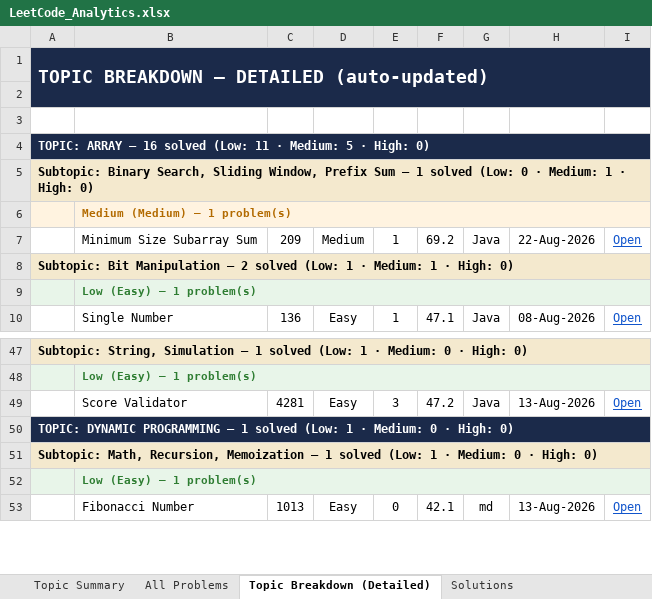
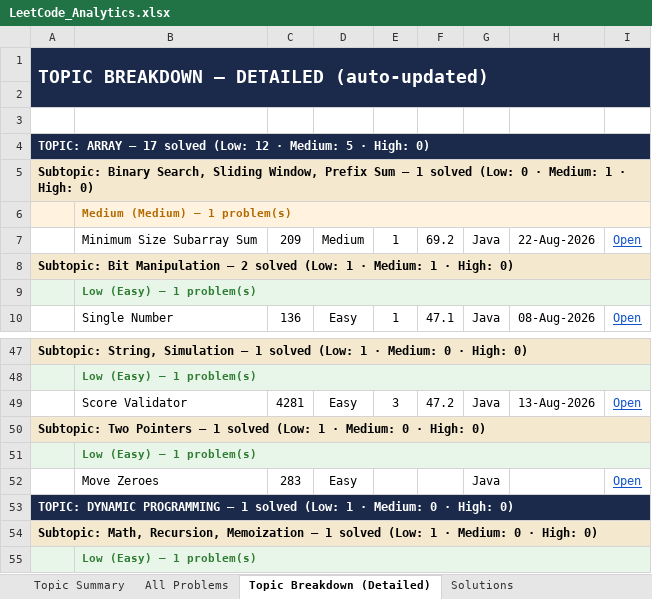
Before and after one commit to jaganathan-v/LeetCode_solutions, an Excel workbook: reports/LeetCode_Analytics.xlsx, sheet Topic Breakdown (Detailed), drawn as a sheet; only a part is shown, gaps mark what is left out; the shorter side is filled out with more unchanged rows; values as stored, in another font and other column widths than the file's, no borders; the diff names each change by its address in the sheet, - before the commit and + after, or states it on an @@ line.

```diff
--- a/reports/LeetCode_Analytics.xlsx (sheet Topic Breakdown (Detailed))
+++ b/reports/LeetCode_Analytics.xlsx (sheet Topic Breakdown (Detailed))
-A4: …ARRAY — 16 solved (Low: 11 · Medium:…
+A4: …ARRAY — 17 solved (Low: 12 · Medium:…
+row 50: Subtopic: Two Pointers — 1 solved (Low: 1 · Medium: 0 · High: 0)
+row 51:  | Low (Easy) — 1 problem(s)
+row 52:  | Move Zeroes | 283 | Easy |  |  | Java |  | Open
```
Also changed, not shown: sheet All Problems, sheet Topic Summary, sheet Solutions, 1 other file.
